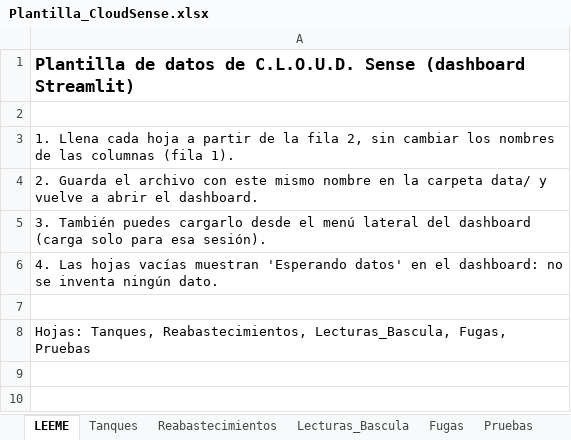
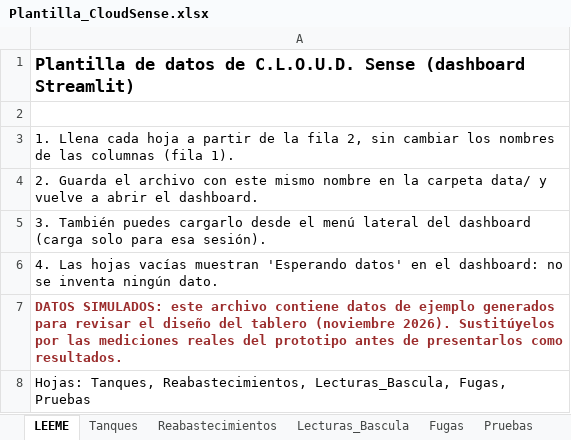
Before and after one commit to vanesacanul4-creator/CloudSense-Dashboard, an Excel workbook: data/Plantilla_CloudSense.xlsx, sheet LEEME, drawn as a sheet; values as stored, in another font and other column widths than the file's, no borders; the diff names each change by its address in the sheet, - before the commit and + after, or states it on an @@ line.

Commit message:
Datos simulados de prueba en la plantilla

```diff
--- a/data/Plantilla_CloudSense.xlsx (sheet LEEME)
+++ b/data/Plantilla_CloudSense.xlsx (sheet LEEME)
-A7: (empty)
+A7: DATOS SIMULADOS: este archivo contiene datos de ejemplo generados para revisar el diseño del tablero (noviembre 2026). Sustitúyelos por las mediciones reales del prototipo antes de presentarlos como resultados.
```
Also changed, not shown: sheet Lecturas_Bascula, sheet Reabastecimientos, sheet Pruebas, sheet Fugas, sheet Tanques.
